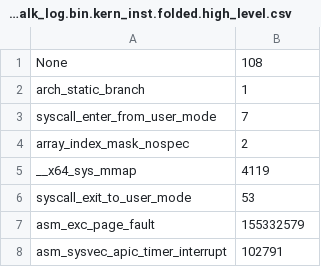
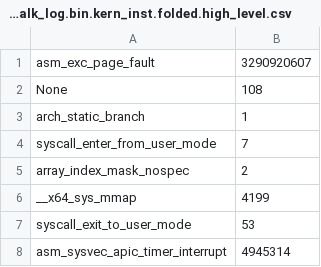
Before and after one commit to xlab-uiuc/VM-Bench, a CSV file: kernel_inst_high_level/ecpt_always_sysbench_walk_log.bin.kern_inst.folded.high_level.csv, drawn as a sheet.

Commit message:
ECPT always sysbench

```diff
--- a/kernel_inst_high_level/ecpt_always_sysbench_walk_log.bin.kern_inst.folded.high_level.csv
+++ b/kernel_inst_high_level/ecpt_always_sysbench_walk_log.bin.kern_inst.folded.high_level.csv
@@ -1 +1,2 @@
+asm_exc_page_fault,3290920607
 None,108
@@ -4,5 +5,4 @@ syscall_enter_from_user_mode,7
 array_index_mask_nospec,2
-__x64_sys_mmap,4119
+__x64_sys_mmap,4199
 syscall_exit_to_user_mode,53
-asm_exc_page_fault,155332579
-asm_sysvec_apic_timer_interrupt,102791
+asm_sysvec_apic_timer_interrupt,4945314
```
